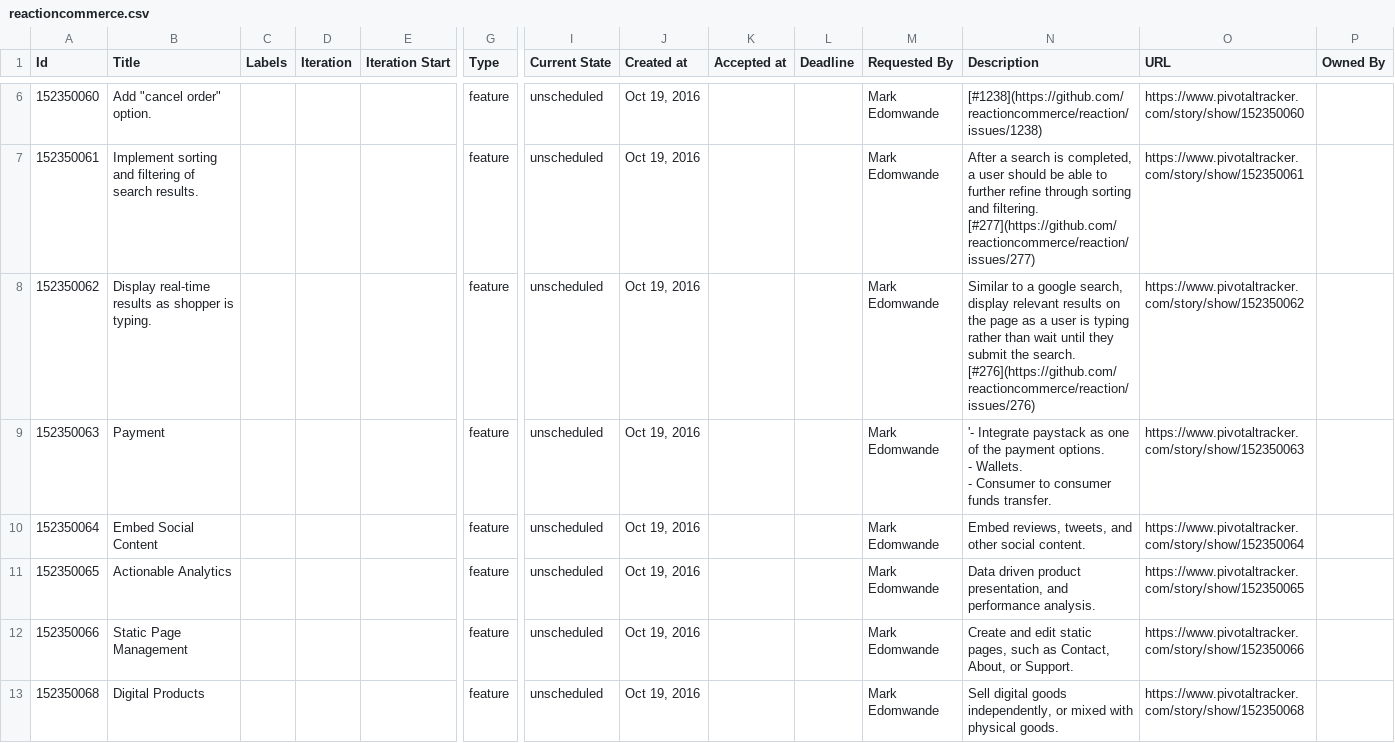
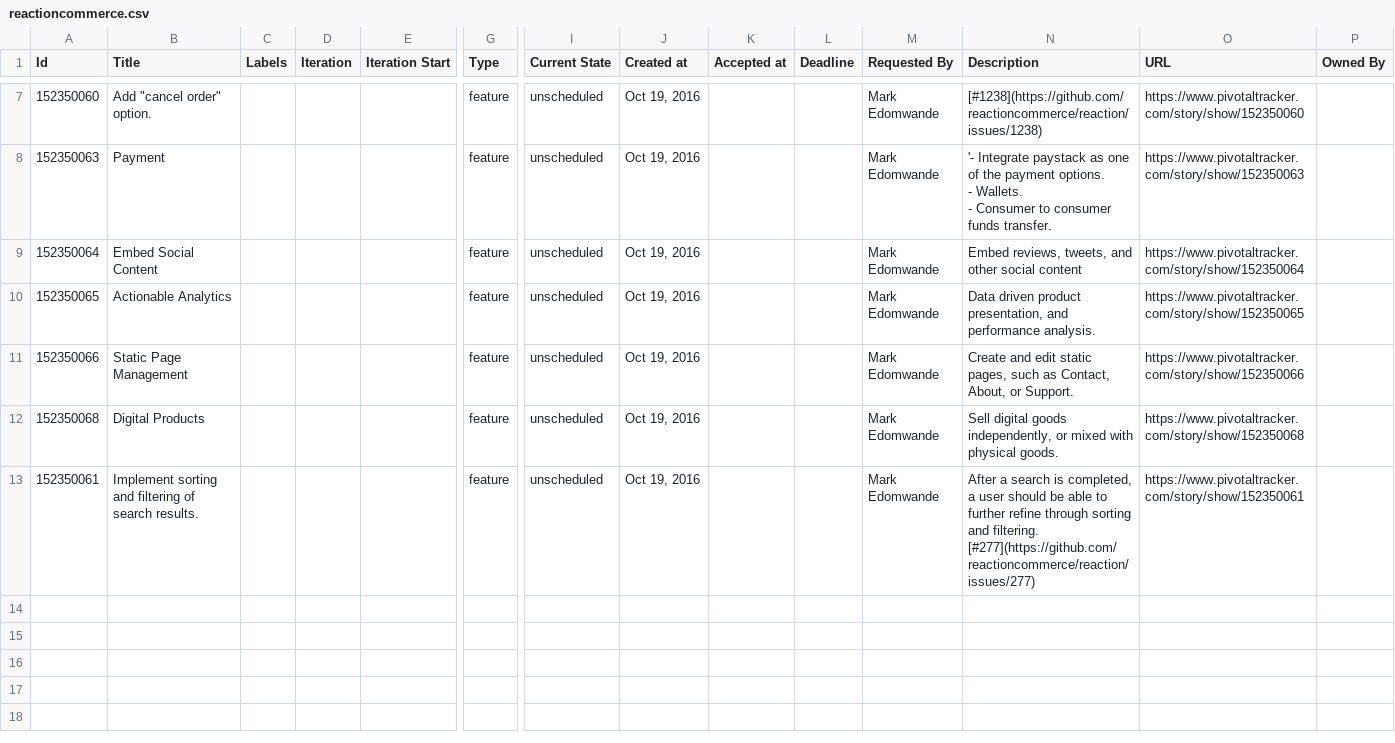
Before and after one commit to andela-stuff/pivotal-tracker-csv-files, a CSV file: reactioncommerce.csv, drawn as a sheet; only a part is shown, gaps mark what is left out; removed rows and columns are numbered as before the commit, all else as after; rows hold the shown columns only; the diff covers the shown part only; the diff names each change by its address in the sheet, - before the commit and + after, or states it on an @@ line.

Commit message:
update CSV for Reaction Commerce

```diff
--- a/reactioncommerce.csv
+++ b/reactioncommerce.csv
-row 8: 152350062 | Display real-time results as shopper is typing. |  |  |  | feature | unscheduled | Oct 19, 2016 |  |  | Mark Edomwande | Similar to a google search, display relevant results on the page as a user is typing rather than wait until they submit the search. [#276](https://github.com/reactioncommerce/reaction/issues/276) | https://www.pivotaltracker.com/story/show/152350062
-N9 (Description): …other social content.
+N9 (Description): …other social content
@@ row 7 moved to row 13: 152350061 @@
```
Also changed, not shown: 2 added rows, 1 removed row and 2 edited cells elsewhere in this file, 1 other file.
